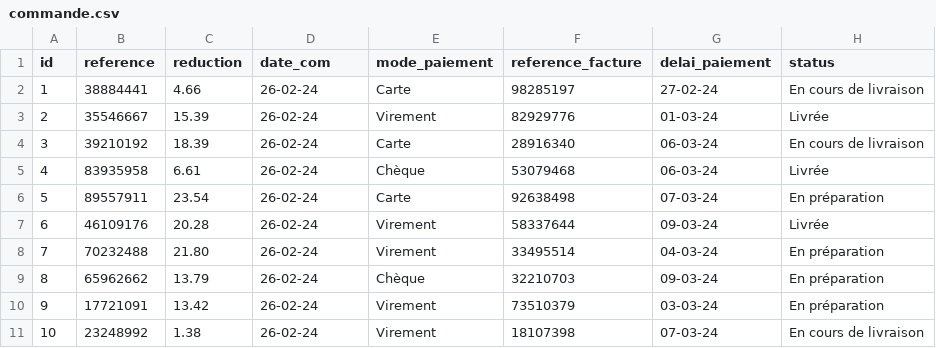
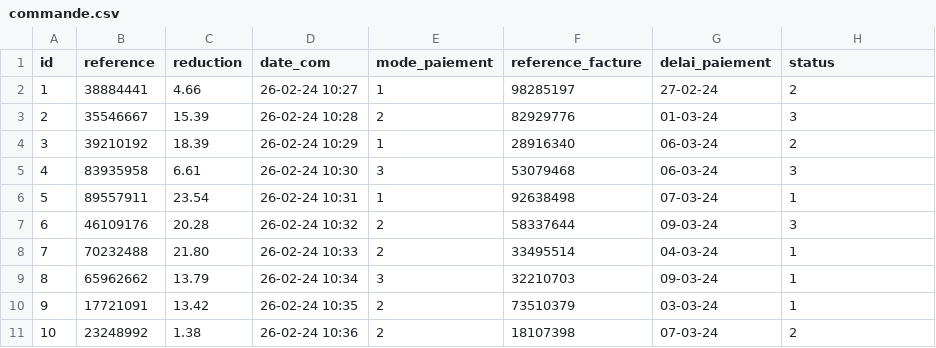
Before and after one commit to Tsuihakuwu/GreenVillage, a CSV file: database/CSV/commande.csv, drawn as a sheet; only a part is shown; the diff names each change by its address in the sheet, - before the commit and + after, or states it on an @@ line.

Commit message:
0.01 - Préparation requêtes SQL

```diff
--- a/database/CSV/commande.csv
+++ b/database/CSV/commande.csv
-D2 (date_com): 26-02-24
+D2 (date_com): 26-02-24 10:27
-E2 (mode_paiement): Carte
+E2 (mode_paiement): 1
-H2 (status): En cours de livraison
+H2 (status): 2
-D3 (date_com): 26-02-24
+D3 (date_com): 26-02-24 10:28
-E3 (mode_paiement): Virement
+E3 (mode_paiement): 2
-H3 (status): Livrée
+H3 (status): 3
-D4 (date_com): 26-02-24
+D4 (date_com): 26-02-24 10:29
-E4 (mode_paiement): Carte
+E4 (mode_paiement): 1
-H4 (status): En cours de livraison
+H4 (status): 2
-D5 (date_com): 26-02-24
+D5 (date_com): 26-02-24 10:30
-E5 (mode_paiement): Chèque
+E5 (mode_paiement): 3
-H5 (status): Livrée
+H5 (status): 3
-D6 (date_com): 26-02-24
+D6 (date_com): 26-02-24 10:31
-E6 (mode_paiement): Carte
+E6 (mode_paiement): 1
-H6 (status): En préparation
+H6 (status): 1
-D7 (date_com): 26-02-24
+D7 (date_com): 26-02-24 10:32
-E7:E8 (mode_paiement): Virement
+E7:E8 (mode_paiement): 2
-H7 (status): Livrée
+H7 (status): 3
-D8 (date_com): 26-02-24
+D8 (date_com): 26-02-24 10:33
-H8:H10 (status): En préparation
+H8:H10 (status): 1
-D9 (date_com): 26-02-24
+D9 (date_com): 26-02-24 10:34
-E9 (mode_paiement): Chèque
+E9 (mode_paiement): 3
-D10 (date_com): 26-02-24
+D10 (date_com): 26-02-24 10:35
-E10:E11 (mode_paiement): Virement
+E10:E11 (mode_paiement): 2
-D11 (date_com): 26-02-24
+D11 (date_com): 26-02-24 10:36
-H11 (status): En cours de livraison
+H11 (status): 2
```
Also changed, not shown: database/CSV/livraison.csv, 7 other files.
